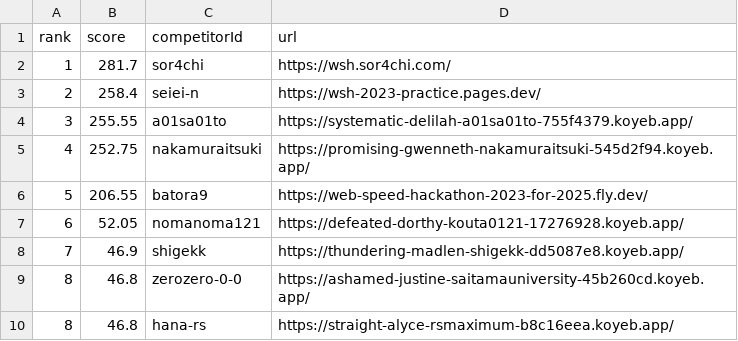
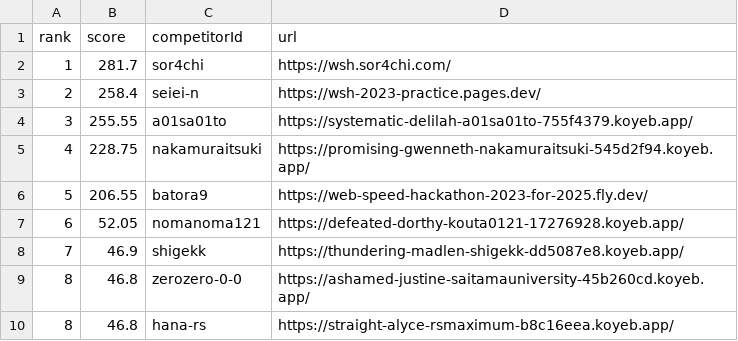
Before and after one commit to saitamau-maximum/web-speed-hackathon-2023-scoring-tool-for-2025, a CSV file: score.csv, drawn as a sheet.

```diff
--- a/score.csv
+++ b/score.csv
@@ -4,3 +4,3 @@ rank,score,competitorId,url
 3,255.55,a01sa01to,https://systematic-delilah-a01sa01to-755f4379.koyeb.app/
-4,252.75,nakamuraitsuki,https://promising-gwenneth-nakamuraitsuki-545d2f94.koyeb.app/
+4,228.75,nakamuraitsuki,https://promising-gwenneth-nakamuraitsuki-545d2f94.koyeb.app/
 5,206.55,batora9,https://web-speed-hackathon-2023-for-2025.fly.dev/
```
Also changed, not shown: log.csv, 1 other file.
